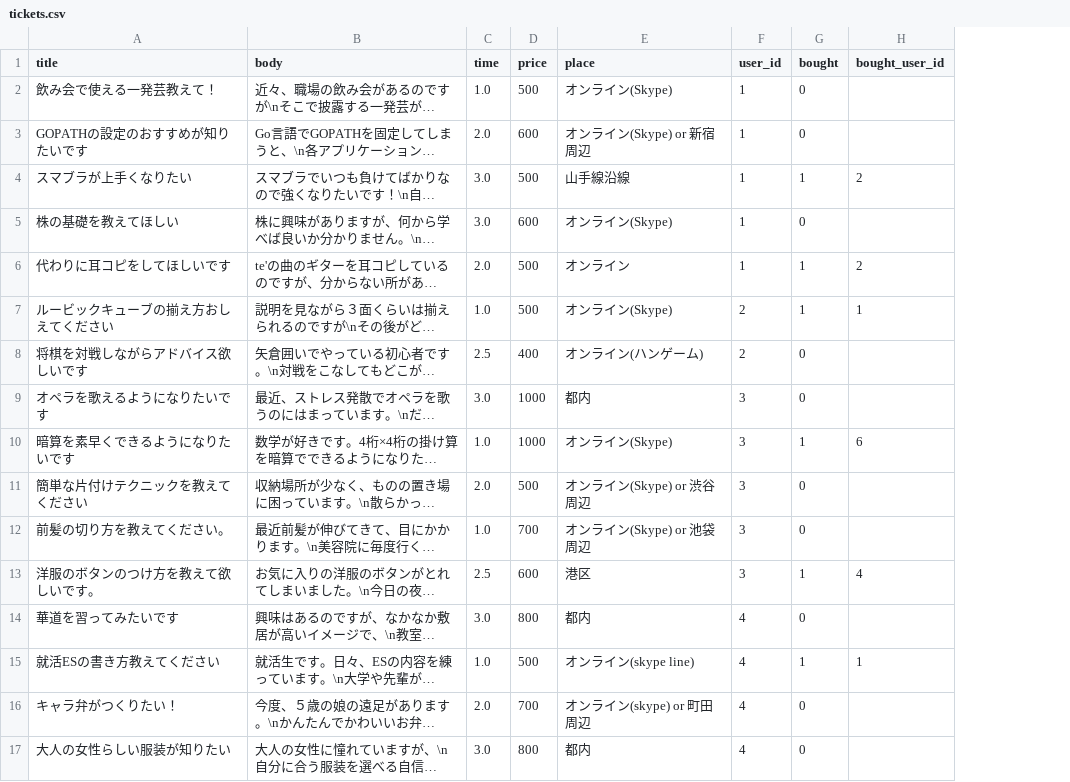
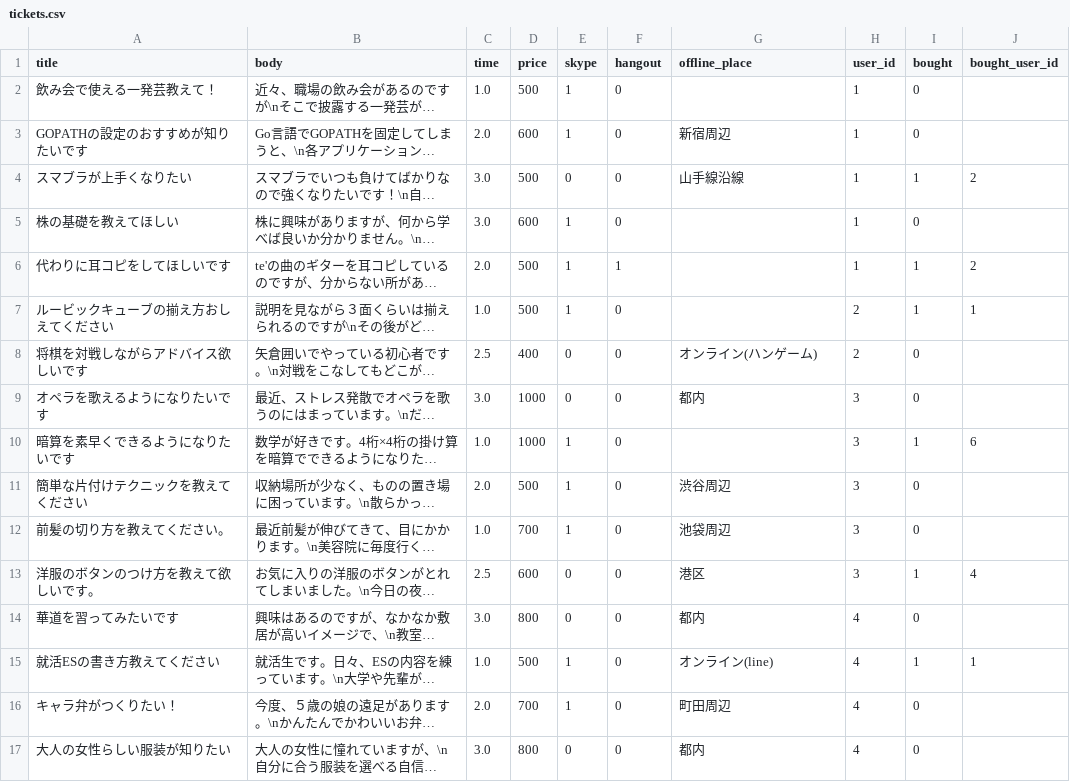
Before and after one commit to suiyujin/openhacku, a CSV file: db/dummy_data/tickets.csv, drawn as a sheet; long unchanged cells end in …; addresses are those after the commit; the diff names each change by its address in the sheet, - before the commit and + after, or states it on an @@ line.

Commit message:
fix seed data and fix response of ticket

```diff
--- a/db/dummy_data/tickets.csv
+++ b/db/dummy_data/tickets.csv
+column E (skype), rows 2-17: 1 | 1 | 0 | 1 | 1 | 1 | 0 | 0 | 1 | 1 | 1 | 0 | 0 | 1 | 1 | 0
+column F (hangout), rows 2-17: 0 | 0 | 0 | 0 | 1 | 0 | 0 | 0 | 0 | 0 | 0 | 0 | 0 | 0 | 0 | 0
-G1: place
+G1: offline_place
-G2 (offline_place): オンライン(Skype)
+G2 (offline_place): (empty)
-G3 (offline_place): オンライン(Skype) or 新宿周辺
+G3 (offline_place): 新宿周辺
-G5 (offline_place): オンライン(Skype)
+G5 (offline_place): (empty)
-G6 (offline_place): オンライン
+G6 (offline_place): (empty)
-G7 (offline_place): オンライン(Skype)
+G7 (offline_place): (empty)
-G10 (offline_place): オンライン(Skype)
+G10 (offline_place): (empty)
-G11 (offline_place): オンライン(Skype) or 渋谷周辺
+G11 (offline_place): 渋谷周辺
-G12 (offline_place): オンライン(Skype) or 池袋周辺
+G12 (offline_place): 池袋周辺
-G15 (offline_place): オンライン(skype line)
+G15 (offline_place): オンライン(line)
-G16 (offline_place): オンライン(skype) or 町田周辺
+G16 (offline_place): 町田周辺
```
Also changed, not shown: 2 other files.
